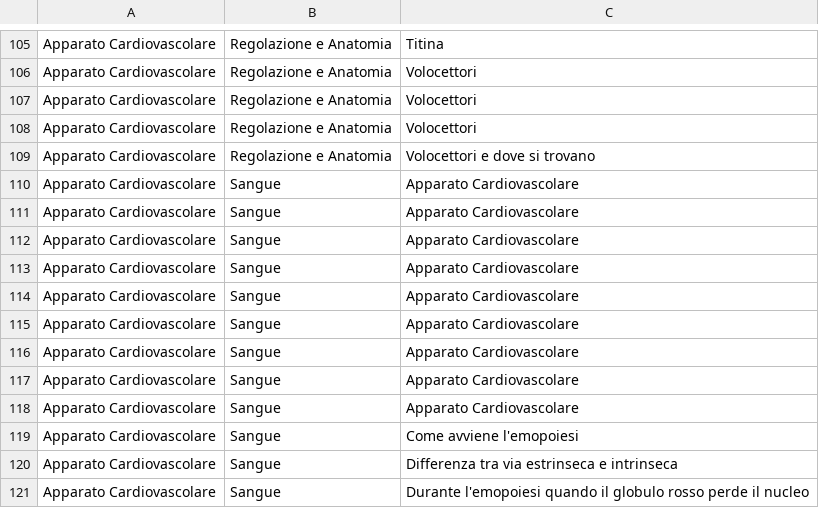
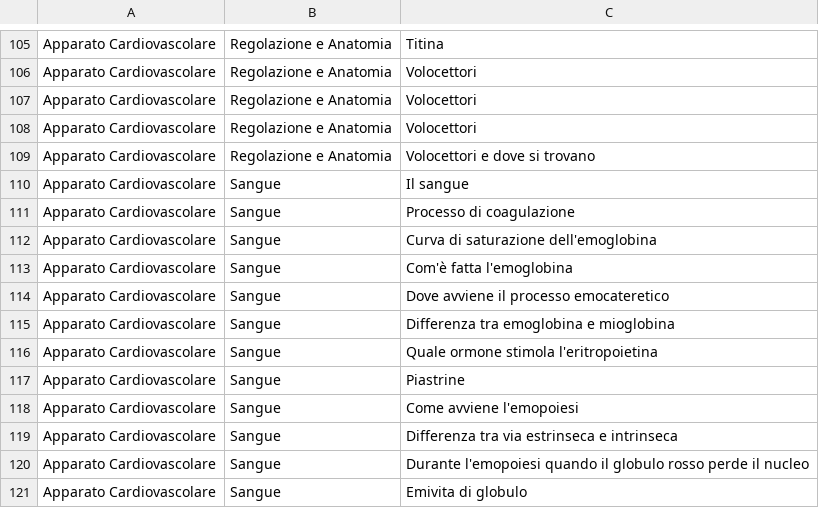
Before and after one commit to atturk/domande_fisiologia, a CSV file: domande_fisio.csv, drawn as a sheet; only a part is shown, gaps mark what is left out; the shorter side is filled out with more unchanged rows.

Commit message:
Update domande_fisio.csv

```diff
--- a/domande_fisio.csv
+++ b/domande_fisio.csv
@@ -109,11 +109,10 @@ Apparato Cardiovascolare;Regolazione e Anatomia;Volocettori
 Apparato Cardiovascolare;Regolazione e Anatomia;Volocettori e dove si trovano
-Apparato Cardiovascolare;Sangue;Apparato Cardiovascolare
-Apparato Cardiovascolare;Sangue;Apparato Cardiovascolare
-Apparato Cardiovascolare;Sangue;Apparato Cardiovascolare
-Apparato Cardiovascolare;Sangue;Apparato Cardiovascolare
-Apparato Cardiovascolare;Sangue;Apparato Cardiovascolare
-Apparato Cardiovascolare;Sangue;Apparato Cardiovascolare
-Apparato Cardiovascolare;Sangue;Apparato Cardiovascolare
-Apparato Cardiovascolare;Sangue;Apparato Cardiovascolare
-Apparato Cardiovascolare;Sangue;Apparato Cardiovascolare
+Apparato Cardiovascolare;Sangue;Il sangue
+Apparato Cardiovascolare;Sangue;Processo di coagulazione
+Apparato Cardiovascolare;Sangue;Curva di saturazione dell'emoglobina
+Apparato Cardiovascolare;Sangue;Com'è fatta l'emoglobina
+Apparato Cardiovascolare;Sangue;Dove avviene il processo emocateretico
+Apparato Cardiovascolare;Sangue;Differenza tra emoglobina e mioglobina
+Apparato Cardiovascolare;Sangue;Quale ormone stimola l'eritropoietina
+Apparato Cardiovascolare;Sangue;Piastrine
 Apparato Cardiovascolare;Sangue;Come avviene l'emopoiesi
```
